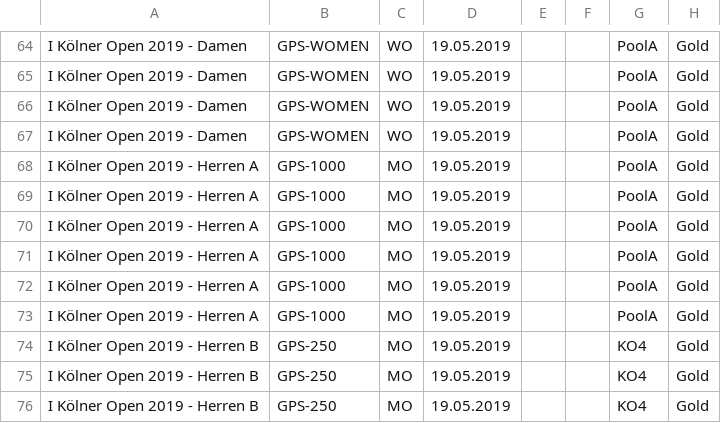
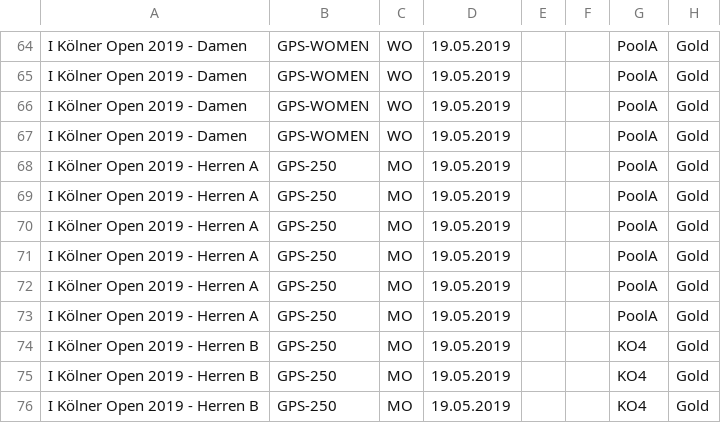
Before and after one commit to Padelanalytics/padelanalytics, a CSV file: tournaments/csv/Padel_Tournaments_2019_utf8.csv, drawn as a sheet; only a part is shown, gaps mark what is left out; the diff names each change by its address in the sheet, - before the commit and + after, or states it on an @@ line.

Commit message:
Update Padel_Tournaments_2019_utf8.csv

```diff
--- a/tournaments/csv/Padel_Tournaments_2019_utf8.csv
+++ b/tournaments/csv/Padel_Tournaments_2019_utf8.csv
-B68:B73: GPS-1000
+B68:B73: GPS-250
```
